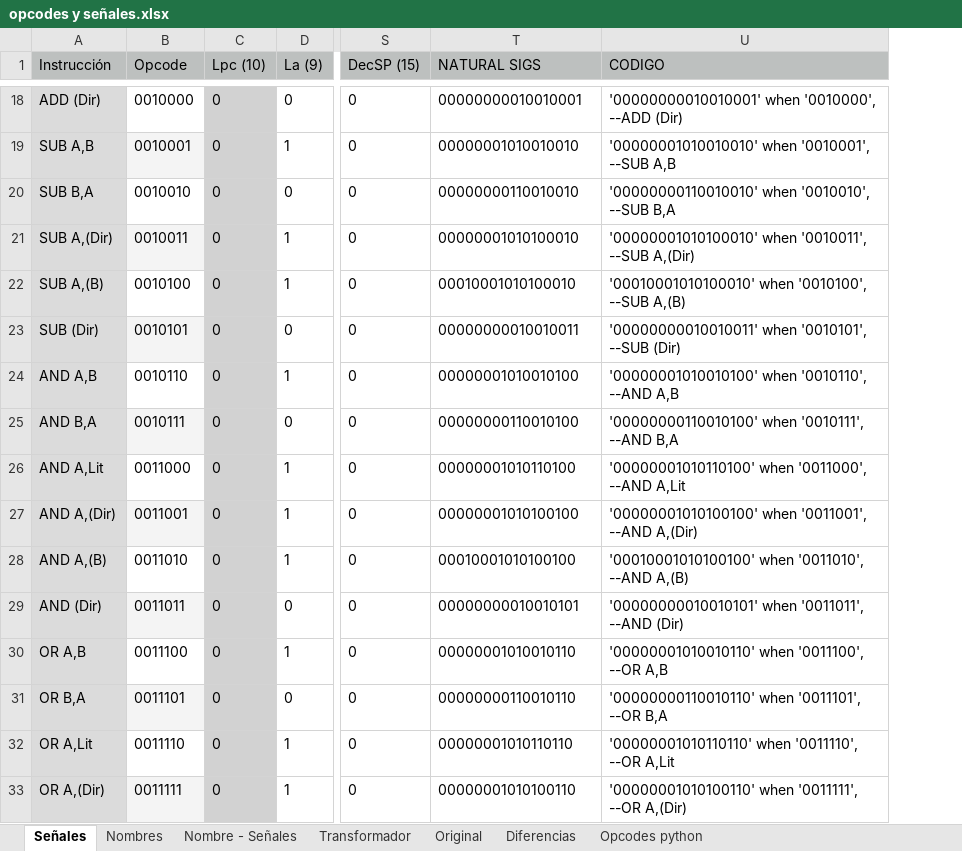
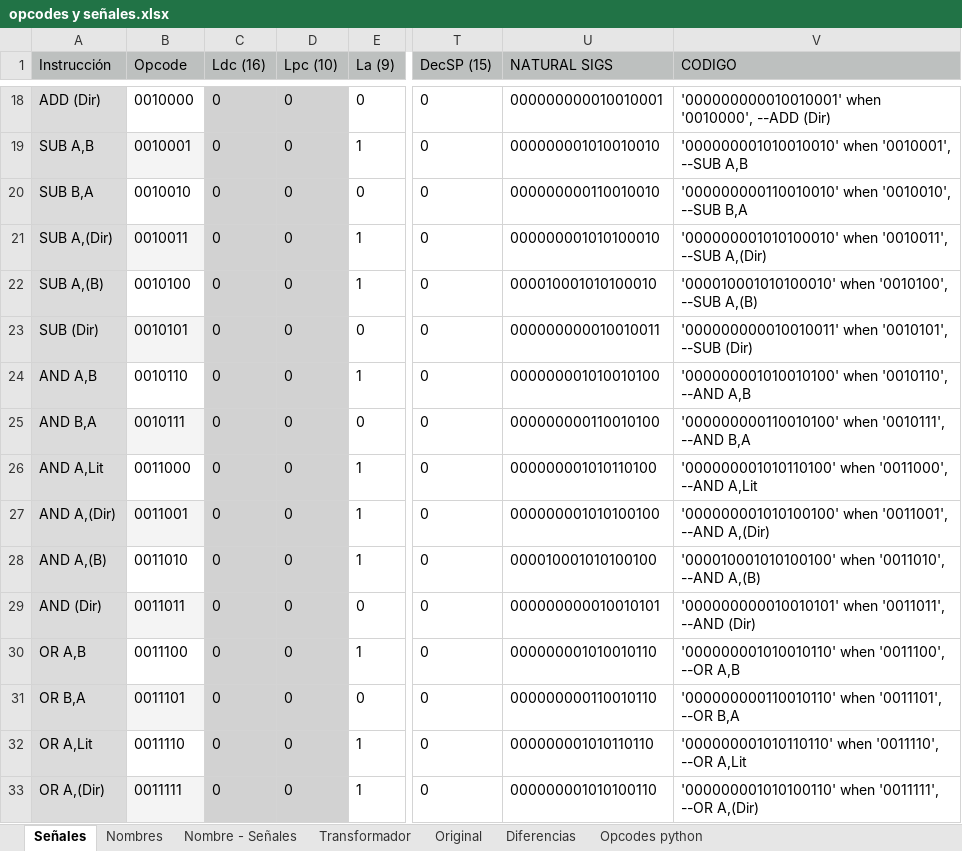
Before and after one commit to nacosta-cl/OldArq, an Excel workbook: opcodes y señales.xlsx, sheet Señales, drawn as a sheet; only a part is shown, gaps mark what is left out; values as stored, in another font and other column widths than the file's, no borders; addresses are those after the commit; the diff covers the shown part only; the diff names each change by its address in the sheet, - before the commit and + after, or states it on an @@ line.

```diff
--- a/opcodes y señales.xlsx (sheet Señales)
+++ b/opcodes y señales.xlsx (sheet Señales)
+column C (Ldc (16)), rows 18-33: all 0
-U18 (NATURAL SIGS): 00000000010010001
+U18 (NATURAL SIGS): 000000000010010001
-V18 (CODIGO): '00000000010010001' when '0010000',…
+V18 (CODIGO): '000000000010010001' when '0010000',…
-U19 (NATURAL SIGS): 00000001010010010
+U19 (NATURAL SIGS): 000000001010010010
-V19 (CODIGO): '00000001010010010' when '0010001',…
+V19 (CODIGO): '000000001010010010' when '0010001',…
-U20 (NATURAL SIGS): 00000000110010010
+U20 (NATURAL SIGS): 000000000110010010
-V20 (CODIGO): '00000000110010010' when '0010010',…
+V20 (CODIGO): '000000000110010010' when '0010010',…
-U21 (NATURAL SIGS): 00000001010100010
+U21 (NATURAL SIGS): 000000001010100010
-V21 (CODIGO): '00000001010100010' when '0010011',…
+V21 (CODIGO): '000000001010100010' when '0010011',…
-U22 (NATURAL SIGS): 00010001010100010
+U22 (NATURAL SIGS): 000010001010100010
-V22 (CODIGO): '00010001010100010' when '0010100',…
+V22 (CODIGO): '000010001010100010' when '0010100',…
-U23 (NATURAL SIGS): 00000000010010011
+U23 (NATURAL SIGS): 000000000010010011
-V23 (CODIGO): '00000000010010011' when '0010101',…
+V23 (CODIGO): '000000000010010011' when '0010101',…
-U24 (NATURAL SIGS): 00000001010010100
+U24 (NATURAL SIGS): 000000001010010100
-V24 (CODIGO): '00000001010010100' when '0010110',…
+V24 (CODIGO): '000000001010010100' when '0010110',…
-U25 (NATURAL SIGS): 00000000110010100
+U25 (NATURAL SIGS): 000000000110010100
-V25 (CODIGO): '00000000110010100' when '0010111',…
+V25 (CODIGO): '000000000110010100' when '0010111',…
-U26 (NATURAL SIGS): 00000001010110100
+U26 (NATURAL SIGS): 000000001010110100
-V26 (CODIGO): '00000001010110100' when '0011000',…
+V26 (CODIGO): '000000001010110100' when '0011000',…
-U27 (NATURAL SIGS): 00000001010100100
+U27 (NATURAL SIGS): 000000001010100100
-V27 (CODIGO): '00000001010100100' when '0011001',…
+V27 (CODIGO): '000000001010100100' when '0011001',…
-U28 (NATURAL SIGS): 00010001010100100
+U28 (NATURAL SIGS): 000010001010100100
-V28 (CODIGO): '00010001010100100' when '0011010',…
+V28 (CODIGO): '000010001010100100' when '0011010',…
-U29 (NATURAL SIGS): 00000000010010101
+U29 (NATURAL SIGS): 000000000010010101
-V29 (CODIGO): '00000000010010101' when '0011011',…
+V29 (CODIGO): '000000000010010101' when '0011011',…
-U30 (NATURAL SIGS): 00000001010010110
+U30 (NATURAL SIGS): 000000001010010110
-V30 (CODIGO): '00000001010010110' when '0011100', --OR A,B
+V30 (CODIGO): '000000001010010110' when '0011100', --OR A,B
-U31 (NATURAL SIGS): 00000000110010110
+U31 (NATURAL SIGS): 000000000110010110
-V31 (CODIGO): '00000000110010110' when '0011101', --OR B,A
+V31 (CODIGO): '000000000110010110' when '0011101', --OR B,A
-U32 (NATURAL SIGS): 00000001010110110
+U32 (NATURAL SIGS): 000000001010110110
-V32 (CODIGO): '00000001010110110' when '0011110',…
+V32 (CODIGO): '000000001010110110' when '0011110',…
-U33 (NATURAL SIGS): 00000001010100110
+U33 (NATURAL SIGS): 000000001010100110
-V33 (CODIGO): '00000001010100110' when '0011111',…
+V33 (CODIGO): '000000001010100110' when '0011111',…
```
Also changed, not shown: 425 edited cells and cell formats elsewhere in this sheet, sheet Diferencias, sheet Nombre - Señales, sheet Opcodes python, sheet Nombres, sheet Original, formulas that keep their value.
